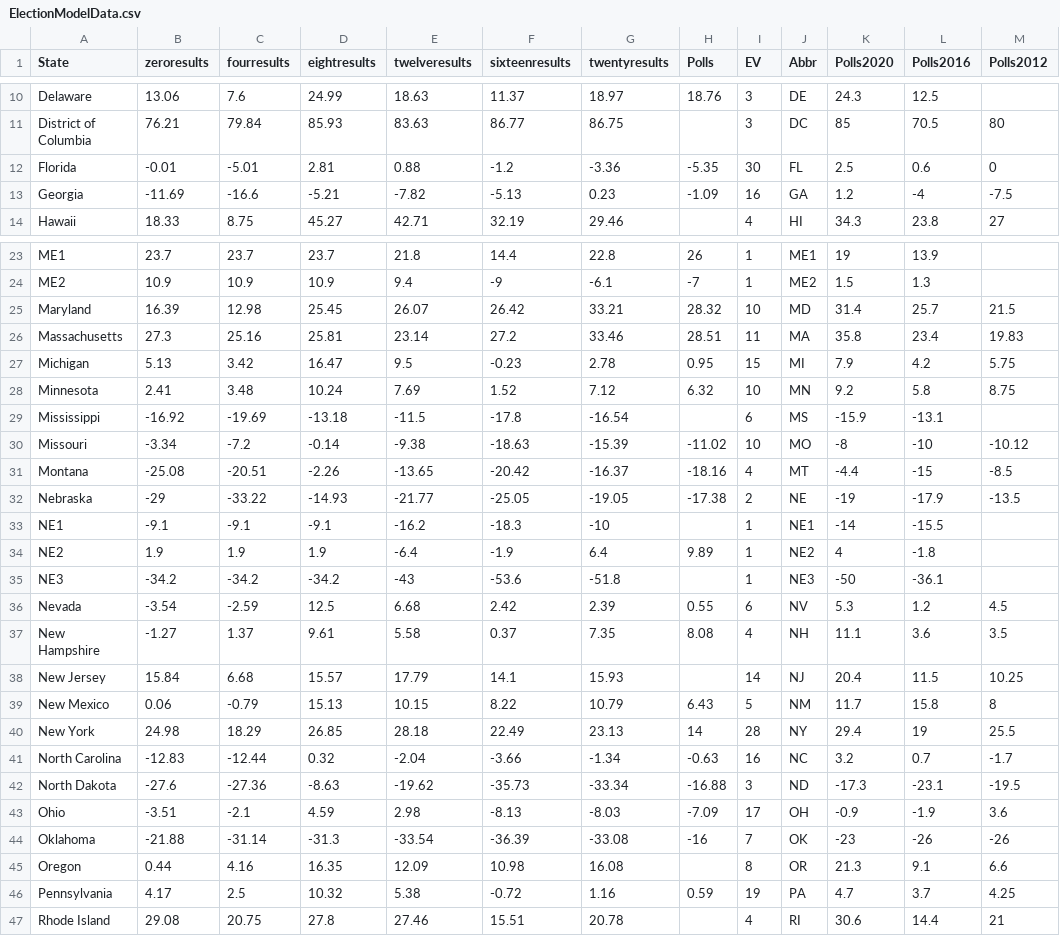
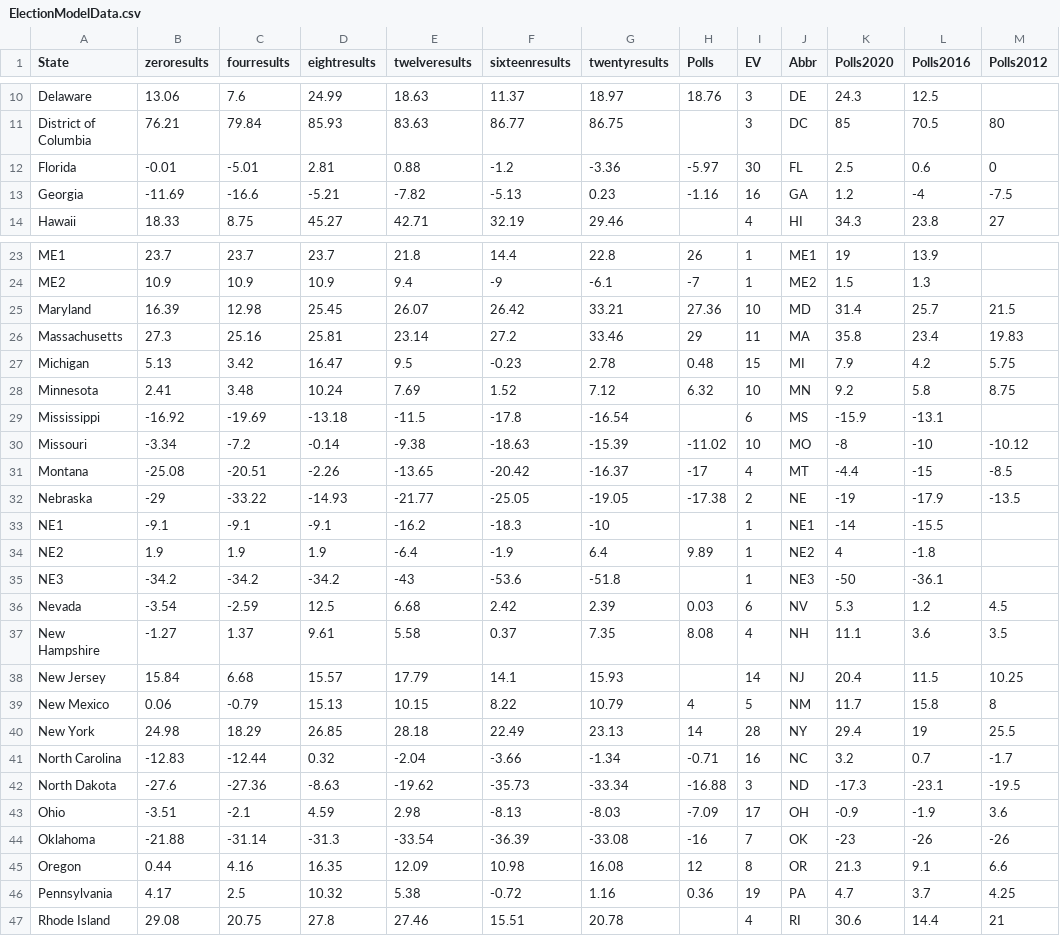
Before and after one commit to jessebeach50/electionmodel, a CSV file: ModelData/ElectionModelData.csv, drawn as a sheet; only a part is shown, gaps mark what is left out; the diff covers the shown part only.

Commit message:
Update ElectionModelData.csv

```diff
--- a/ModelData/ElectionModelData.csv
+++ b/ModelData/ElectionModelData.csv
@@ -11,4 +11,4 @@ Delaware,13.06,7.6,24.99,18.63,11.37,18.97,18.76,3,DE,24.3,12.5,
 District of Columbia,76.21,79.84,85.93,83.63,86.77,86.75,,3,DC,85,70.5,80
-Florida,-0.01,-5.01,2.81,0.88,-1.2,-3.36,-5.35,30,FL,2.5,0.6,0
-Georgia,-11.69,-16.6,-5.21,-7.82,-5.13,0.23,-1.09,16,GA,1.2,-4,-7.5
+Florida,-0.01,-5.01,2.81,0.88,-1.2,-3.36,-5.97,30,FL,2.5,0.6,0
+Georgia,-11.69,-16.6,-5.21,-7.82,-5.13,0.23,-1.16,16,GA,1.2,-4,-7.5
 Hawaii,18.33,8.75,45.27,42.71,32.19,29.46,,4,HI,34.3,23.8,27
@@ -24,5 +24,5 @@ ME1,23.7,23.7,23.7,21.8,14.4,22.8,26,1,ME1,19,13.9,
 ME2,10.9,10.9,10.9,9.4,-9,-6.1,-7,1,ME2,1.5,1.3,
-Maryland,16.39,12.98,25.45,26.07,26.42,33.21,28.32,10,MD,31.4,25.7,21.5
-Massachusetts,27.3,25.16,25.81,23.14,27.2,33.46,28.51,11,MA,35.8,23.4,19.83
-Michigan,5.13,3.42,16.47,9.5,-0.23,2.78,0.95,15,MI,7.9,4.2,5.75
+Maryland,16.39,12.98,25.45,26.07,26.42,33.21,27.36,10,MD,31.4,25.7,21.5
+Massachusetts,27.3,25.16,25.81,23.14,27.2,33.46,29,11,MA,35.8,23.4,19.83
+Michigan,5.13,3.42,16.47,9.5,-0.23,2.78,0.48,15,MI,7.9,4.2,5.75
 Minnesota,2.41,3.48,10.24,7.69,1.52,7.12,6.32,10,MN,9.2,5.8,8.75
@@ -30,3 +30,3 @@ Mississippi,-16.92,-19.69,-13.18,-11.5,-17.8,-16.54,,6,MS,-15.9,-13.1,
 Missouri,-3.34,-7.2,-0.14,-9.38,-18.63,-15.39,-11.02,10,MO,-8,-10,-10.12
-Montana,-25.08,-20.51,-2.26,-13.65,-20.42,-16.37,-18.16,4,MT,-4.4,-15,-8.5
+Montana,-25.08,-20.51,-2.26,-13.65,-20.42,-16.37,-17,4,MT,-4.4,-15,-8.5
 Nebraska,-29,-33.22,-14.93,-21.77,-25.05,-19.05,-17.38,2,NE,-19,-17.9,-13.5
@@ -35,8 +35,8 @@ NE2,1.9,1.9,1.9,-6.4,-1.9,6.4,9.89,1,NE2,4,-1.8,
 NE3,-34.2,-34.2,-34.2,-43,-53.6,-51.8,,1,NE3,-50,-36.1,
-Nevada,-3.54,-2.59,12.5,6.68,2.42,2.39,0.55,6,NV,5.3,1.2,4.5
+Nevada,-3.54,-2.59,12.5,6.68,2.42,2.39,0.03,6,NV,5.3,1.2,4.5
 New Hampshire,-1.27,1.37,9.61,5.58,0.37,7.35,8.08,4,NH,11.1,3.6,3.5
 New Jersey,15.84,6.68,15.57,17.79,14.1,15.93,,14,NJ,20.4,11.5,10.25
-New Mexico,0.06,-0.79,15.13,10.15,8.22,10.79,6.43,5,NM,11.7,15.8,8
+New Mexico,0.06,-0.79,15.13,10.15,8.22,10.79,4,5,NM,11.7,15.8,8
 New York,24.98,18.29,26.85,28.18,22.49,23.13,14,28,NY,29.4,19,25.5
-North Carolina,-12.83,-12.44,0.32,-2.04,-3.66,-1.34,-0.63,16,NC,3.2,0.7,-1.7
+North Carolina,-12.83,-12.44,0.32,-2.04,-3.66,-1.34,-0.71,16,NC,3.2,0.7,-1.7
 North Dakota,-27.6,-27.36,-8.63,-19.62,-35.73,-33.34,-16.88,3,ND,-17.3,-23.1,-19.5
@@ -44,4 +44,4 @@ Ohio,-3.51,-2.1,4.59,2.98,-8.13,-8.03,-7.09,17,OH,-0.9,-1.9,3.6
 Oklahoma,-21.88,-31.14,-31.3,-33.54,-36.39,-33.08,-16,7,OK,-23,-26,-26
-Oregon,0.44,4.16,16.35,12.09,10.98,16.08,,8,OR,21.3,9.1,6.6
-Pennsylvania,4.17,2.5,10.32,5.38,-0.72,1.16,0.59,19,PA,4.7,3.7,4.25
+Oregon,0.44,4.16,16.35,12.09,10.98,16.08,12,8,OR,21.3,9.1,6.6
+Pennsylvania,4.17,2.5,10.32,5.38,-0.72,1.16,0.36,19,PA,4.7,3.7,4.25
 Rhode Island,29.08,20.75,27.8,27.46,15.51,20.78,,4,RI,30.6,14.4,21
```
Also changed, not shown: 3 edited cells elsewhere in this file.
